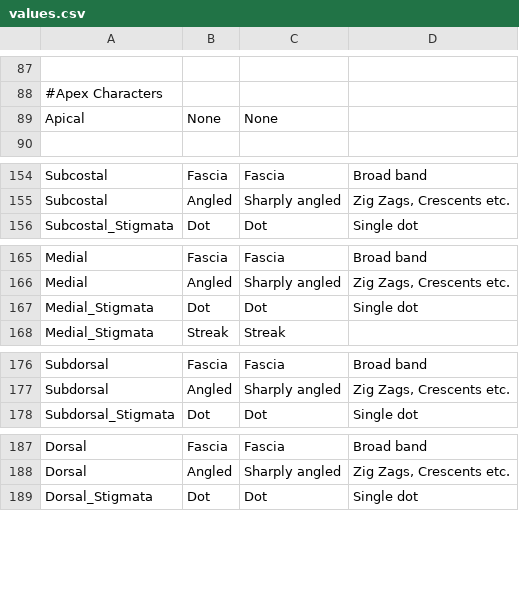
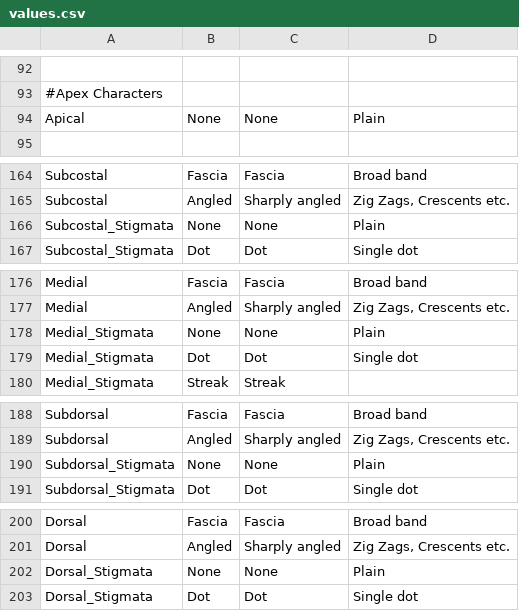
Before and after one commit to enpjp/kb-spring-moths, a CSV file: spring-moths/values.csv, drawn as a sheet; only a part is shown, gaps mark what is left out; the diff covers the shown part only.

```diff
--- a/spring-moths/values.csv
+++ b/spring-moths/values.csv
@@ -88,3 +93,3 @@
 "#Apex  Characters",,,
-"Apical","None","None",
+"Apical","None","None","Plain"
 ,,,
@@ -155,2 +165,3 @@
 "Subcostal","Angled","Sharply angled","Zig Zags, Crescents etc."
+"Subcostal_Stigmata","None","None","Plain"
 "Subcostal_Stigmata","Dot","Dot","Single dot"
@@ -166,2 +177,3 @@
 "Medial","Angled","Sharply angled","Zig Zags, Crescents etc."
+"Medial_Stigmata","None","None","Plain"
 "Medial_Stigmata","Dot","Dot","Single dot"
@@ -177,2 +189,3 @@
 "Subdorsal","Angled","Sharply angled","Zig Zags, Crescents etc."
+"Subdorsal_Stigmata","None","None","Plain"
 "Subdorsal_Stigmata","Dot","Dot","Single dot"
@@ -188,2 +201,3 @@
 "Dorsal","Angled","Sharply angled","Zig Zags, Crescents etc."
+"Dorsal_Stigmata","None","None","Plain"
 "Dorsal_Stigmata","Dot","Dot","Single dot"
```
Also changed, not shown: 10 added rows and 8 edited cells elsewhere in this file, spring-moths/taxa.csv.
